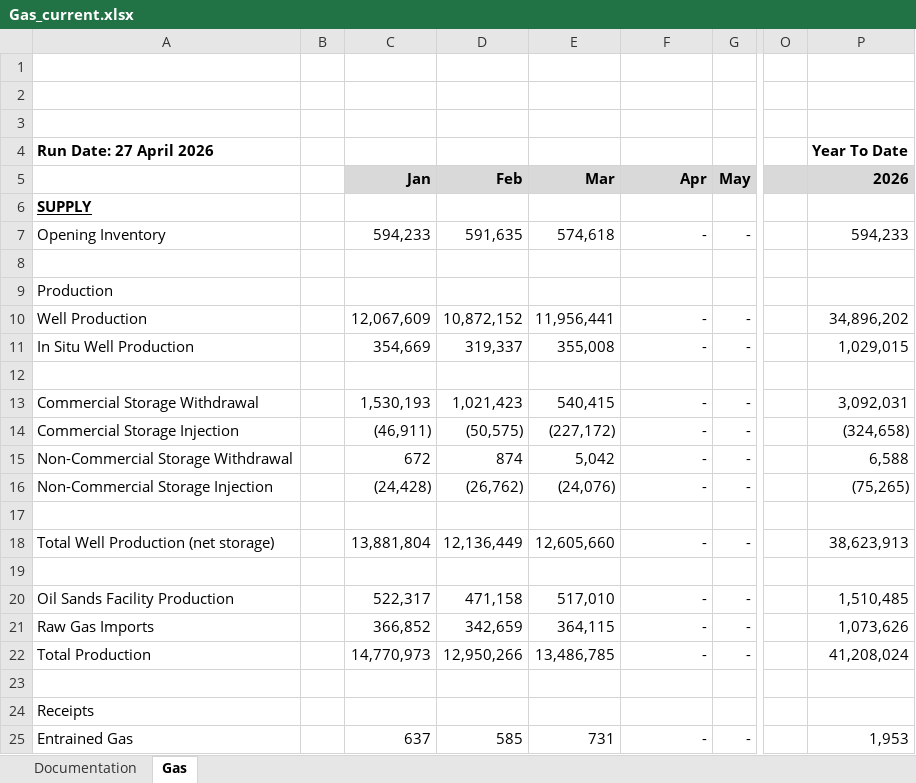
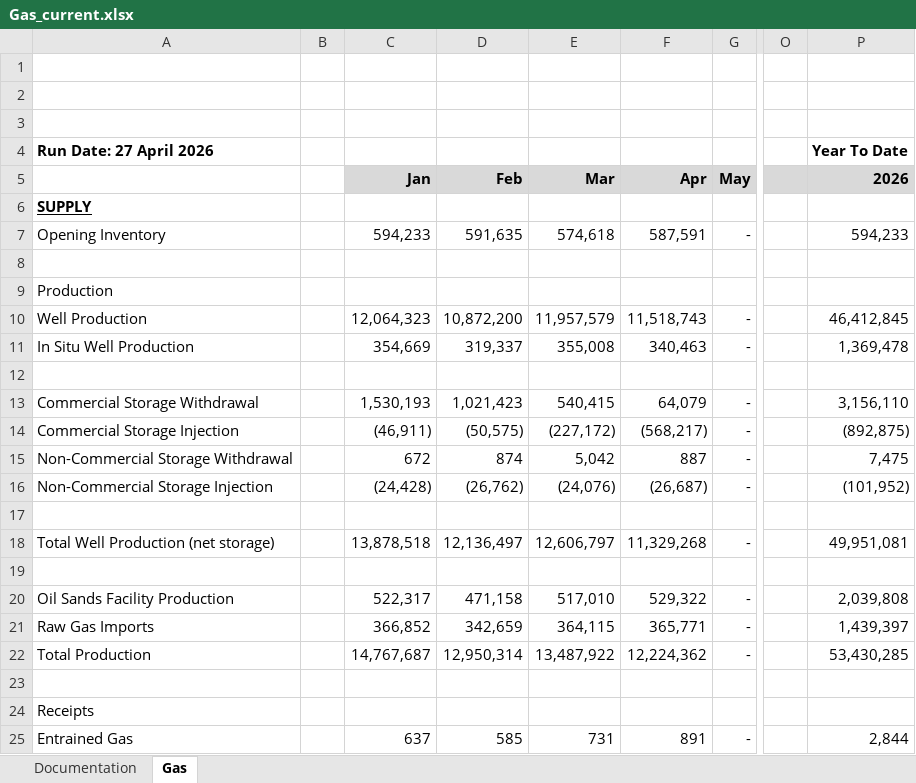
Before and after one commit to leachandrew/st3, an Excel workbook: Gas_current.xlsx, sheet Gas, drawn as a sheet; only a part is shown, gaps mark what is left out; values as stored, in another font and other column widths than the file's, no borders; charts and pictures not drawn; the diff covers the shown part only; the diff names each change by its address in the sheet, - before the commit and + after, or states it on an @@ line.

```diff
--- a/Gas_current.xlsx (sheet Gas)
+++ b/Gas_current.xlsx (sheet Gas)
-F7: -
+F7: 587,591
-C10: 12,067,609
+C10: 12,064,323
-D10: 10,872,152
+D10: 10,872,200
-E10: 11,956,441
+E10: 11,957,579
-F10: -
+F10: 11,518,743
-P10: 34,896,202
+P10: 46,412,845
-F11: -
+F11: 340,463
-P11: 1,029,015
+P11: 1,369,478
-F13: -
+F13: 64,079
-P13: 3,092,031
+P13: 3,156,110
-F14: -
+F14: (568,217)
-P14: (324,658)
+P14: (892,875)
-F15: -
+F15: 887
-P15: 6,588
+P15: 7,475
-F16: -
+F16: (26,687)
-P16: (75,265)
+P16: (101,952)
-C18: 13,881,804
+C18: 13,878,518
-D18: 12,136,449
+D18: 12,136,497
-E18: 12,605,660
+E18: 12,606,797
-F18: -
+F18: 11,329,268
-P18: 38,623,913
+P18: 49,951,081
-F20: -
+F20: 529,322
-P20: 1,510,485
+P20: 2,039,808
-F21: -
+F21: 365,771
-P21: 1,073,626
+P21: 1,439,397
-C22: 14,770,973
+C22: 14,767,687
-D22: 12,950,266
+D22: 12,950,314
-E22: 13,486,785
+E22: 13,487,922
-F22: -
+F22: 12,224,362
-P22: 41,208,024
+P22: 53,430,285
-F25: -
+F25: 891
-P25: 1,953
+P25: 2,844
```
Also changed, not shown: 16 added rows, 16 removed rows, 148 edited cells and cell formats elsewhere in this sheet, 4 other files.
